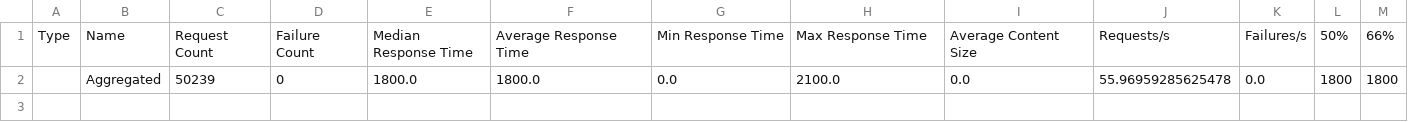
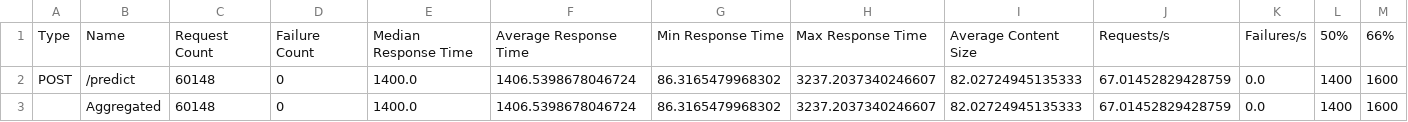
Before and after one commit to bogdanminko/gliner-guard-serve, a CSV file: results/ray-serve/gliner-guard-bi/pytorch-bf16-rest-dynbatch.csv, drawn as a sheet; only a part is shown; removed rows and columns are numbered as before the commit, all else as after; rows hold the shown columns only; the diff names each change by its address in the sheet, - before the commit and + after, or states it on an @@ line.

```diff
--- a/results/ray-serve/gliner-guard-bi/pytorch-bf16-rest-dynbatch.csv
+++ b/results/ray-serve/gliner-guard-bi/pytorch-bf16-rest-dynbatch.csv
-row 2:  | Aggregated | 50239 | 0 | 1800.0 | 1800.0 | 0.0 | 2100.0 | 0.0 | 55.96959285625478 | 0.0 | 1800 | 1800
+row 2: POST | /predict | 60148 | 0 | 1400.0 | 1406.5398678046724 | 86.3165479968302 | 3237.2037340246607 | 82.02724945135333 | 67.01452829428759 | 0.0 | 1400 | 1600
+row 3:  | Aggregated | 60148 | 0 | 1400.0 | 1406.5398678046724 | 86.3165479968302 | 3237.2037340246607 | 82.02724945135333 | 67.01452829428759 | 0.0 | 1400 | 1600
```
Also changed, not shown: results/ray-serve/gliner-guard-bi/pytorch-bf16-grpc-dynbatch.csv, results/ray-serve/gliner-guard-bi/pytorch-fp16-grpc-dynbatch.csv, 10 other files.
